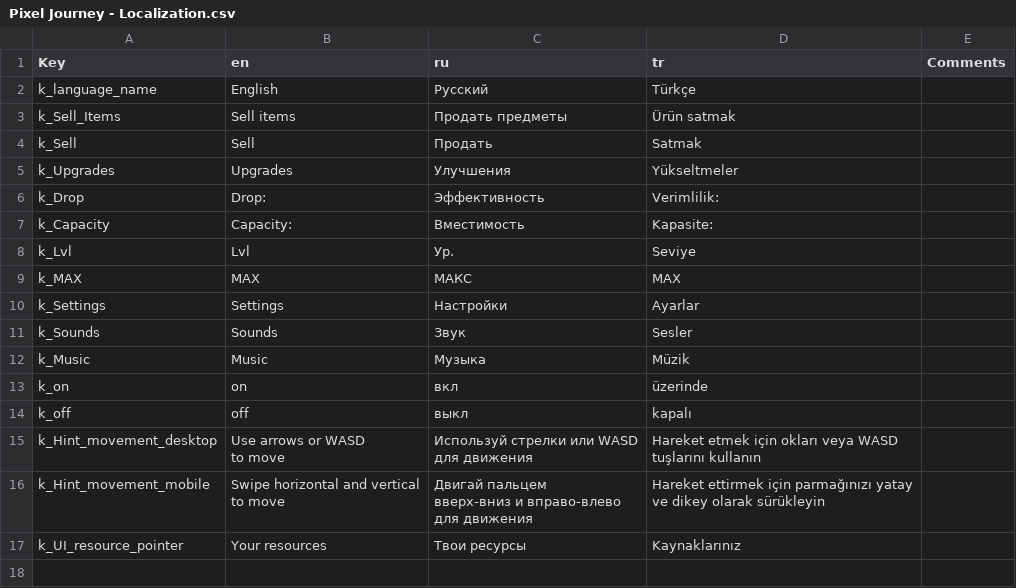
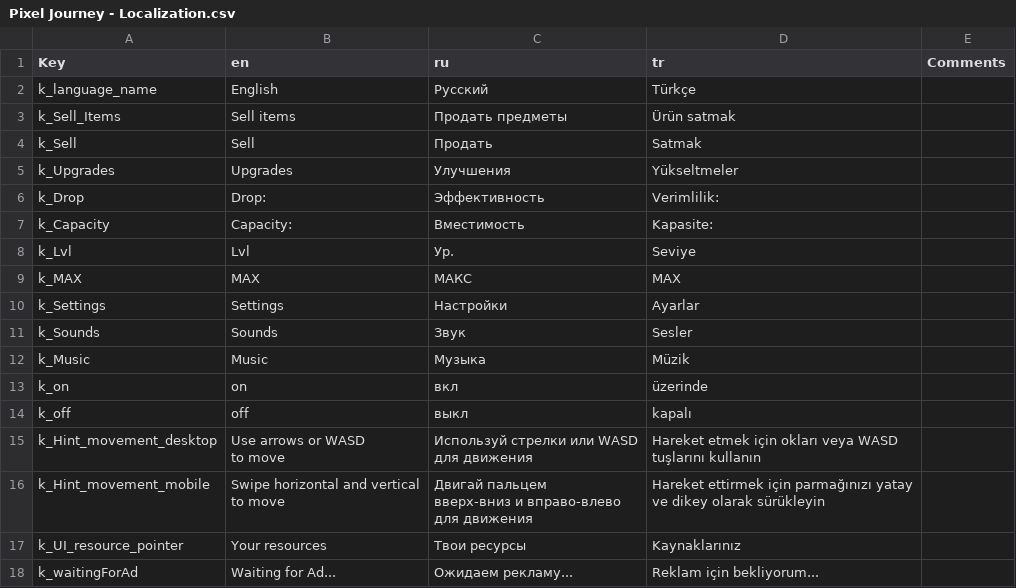
Before and after one commit to Aleksey-Golub/PJ-Game, a CSV file: Assets/Localization Source/Pixel Journey - Localization.csv, drawn as a sheet.

Commit message:
add Ads waiting popup (to prevent fill pause between call ad and start ad)

```diff
--- a/Assets/Localization Source/Pixel Journey - Localization.csv
+++ b/Assets/Localization Source/Pixel Journey - Localization.csv
@@ -24 +24,2 @@ ve dikey olarak sürükleyin",
 k_UI_resource_pointer,Your resources,Твои ресурсы,Kaynaklarınız,
+k_waitingForAd,Waiting for Ad...,Ожидаем рекламу...,Reklam için bekliyorum...,
```
Also changed, not shown: 14 other files.
